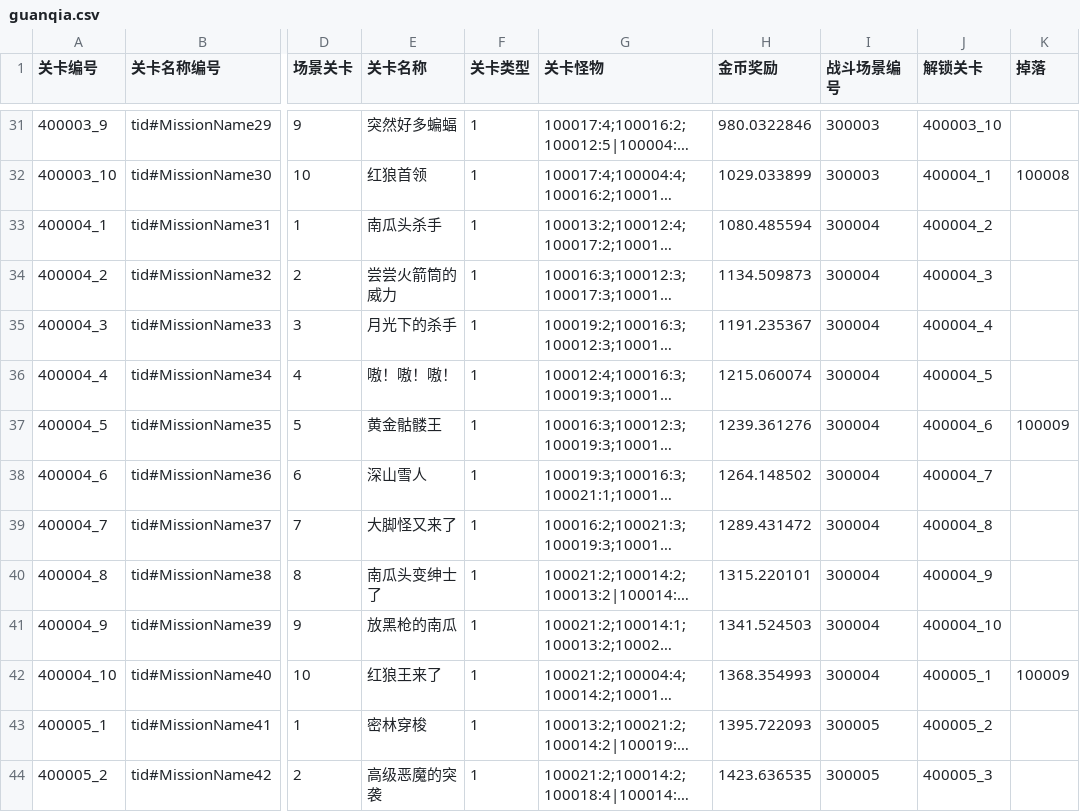
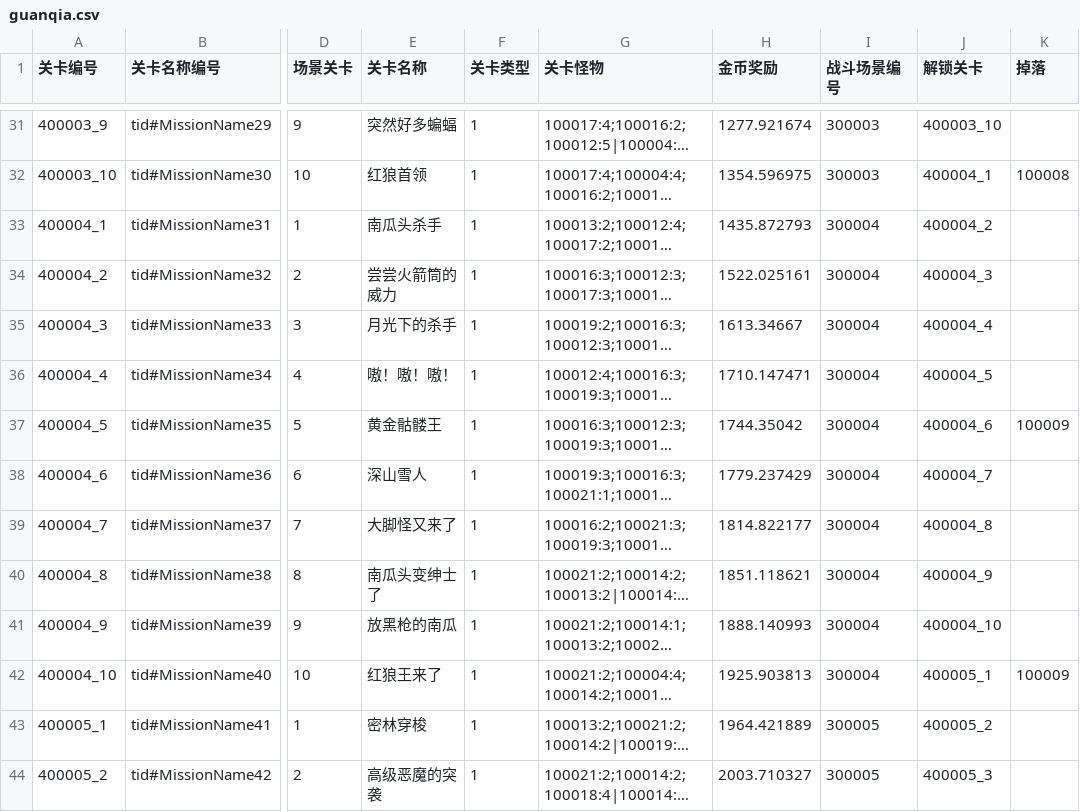
Before and after one commit to 1097195326/CompanyWork, a CSV file: SwampAttack/Resources/config/guanqia.csv, drawn as a sheet; only a part is shown, gaps mark what is left out; long unchanged cells end in …; the diff covers the shown part only; the diff names each change by its address in the sheet, - before the commit and + after, or states it on an @@ line.

```diff
--- a/SwampAttack/Resources/config/guanqia.csv
+++ b/SwampAttack/Resources/config/guanqia.csv
-H31 (金币奖励): 980.0322846
+H31 (金币奖励): 1277.921674
-H32 (金币奖励): 1029.033899
+H32 (金币奖励): 1354.596975
-H33 (金币奖励): 1080.485594
+H33 (金币奖励): 1435.872793
-H34 (金币奖励): 1134.509873
+H34 (金币奖励): 1522.025161
-H35 (金币奖励): 1191.235367
+H35 (金币奖励): 1613.34667
-H36 (金币奖励): 1215.060074
+H36 (金币奖励): 1710.147471
-H37 (金币奖励): 1239.361276
+H37 (金币奖励): 1744.35042
-H38 (金币奖励): 1264.148502
+H38 (金币奖励): 1779.237429
-H39 (金币奖励): 1289.431472
+H39 (金币奖励): 1814.822177
-H40 (金币奖励): 1315.220101
+H40 (金币奖励): 1851.118621
-H41 (金币奖励): 1341.524503
+H41 (金币奖励): 1888.140993
-H42 (金币奖励): 1368.354993
+H42 (金币奖励): 1925.903813
-H43 (金币奖励): 1395.722093
+H43 (金币奖励): 1964.421889
-H44 (金币奖励): 1423.636535
+H44 (金币奖励): 2003.710327
```
Also changed, not shown: 46 edited cells elsewhere in this file, 2 other files.
